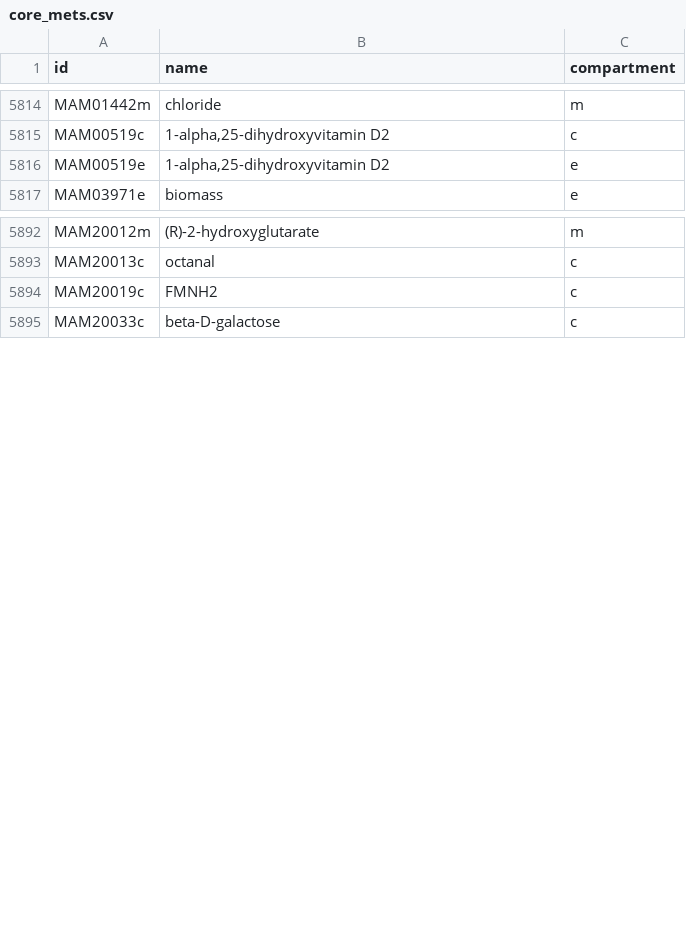
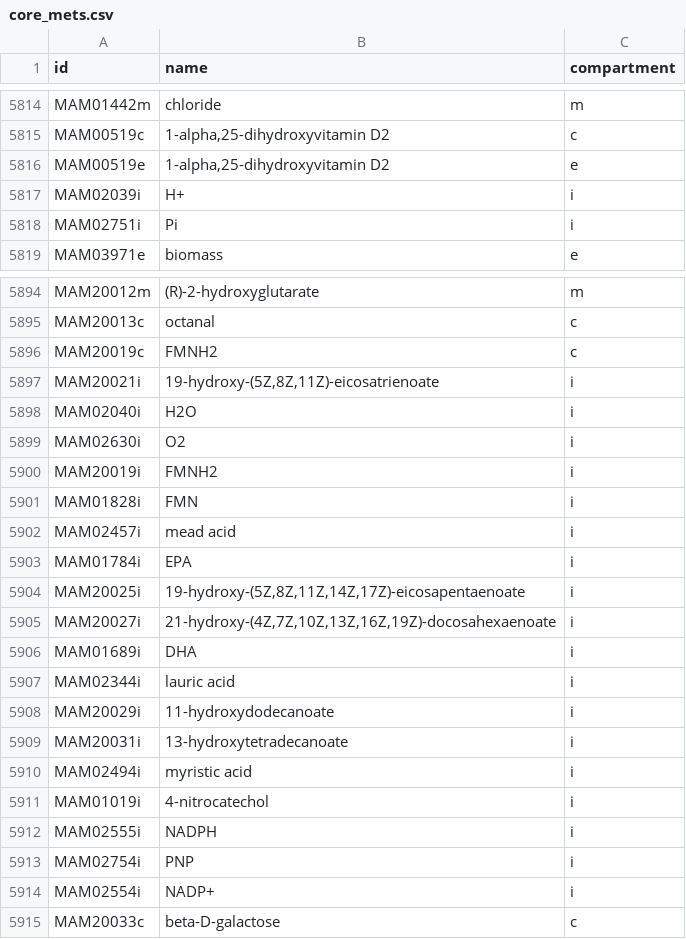
Before and after one commit to YosefLab/Compass, a CSV file: compass/Resources/Metabolic Models/Human1/core_mets.csv, drawn as a sheet; only a part is shown, gaps mark what is left out.

Commit message:
Updated core reactions and metabolites to include inner mitochondria

```diff
--- a/compass/Resources/Metabolic Models/Human1/core_mets.csv
+++ b/compass/Resources/Metabolic Models/Human1/core_mets.csv
@@ -5816,2 +5816,4 @@ MAM00519c,"1-alpha,25-dihydroxyvitamin D2",c
 MAM00519e,"1-alpha,25-dihydroxyvitamin D2",e
+MAM02039i,H+,i
+MAM02751i,Pi,i
 MAM03971e,biomass,e
@@ -5894,2 +5896,20 @@ MAM20013c,octanal,c
 MAM20019c,FMNH2,c
+MAM20021i,"19-hydroxy-(5Z,8Z,11Z)-eicosatrienoate",i
+MAM02040i,H2O,i
+MAM02630i,O2,i
+MAM20019i,FMNH2,i
+MAM01828i,FMN,i
+MAM02457i,mead acid,i
+MAM01784i,EPA,i
+MAM20025i,"19-hydroxy-(5Z,8Z,11Z,14Z,17Z)-eicosapentaenoate",i
+MAM20027i,"21-hydroxy-(4Z,7Z,10Z,13Z,16Z,19Z)-docosahexaenoate",i
+MAM01689i,DHA,i
+MAM02344i,lauric acid,i
+MAM20029i,11-hydroxydodecanoate,i
+MAM20031i,13-hydroxytetradecanoate,i
+MAM02494i,myristic acid,i
+MAM01019i,4-nitrocatechol,i
+MAM02555i,NADPH,i
+MAM02754i,PNP,i
+MAM02554i,NADP+,i
 MAM20033c,beta-D-galactose,c
```
Also changed, not shown: compass/Resources/Metabolic Models/Mouse1/core_mets.csv, 10 other files.
